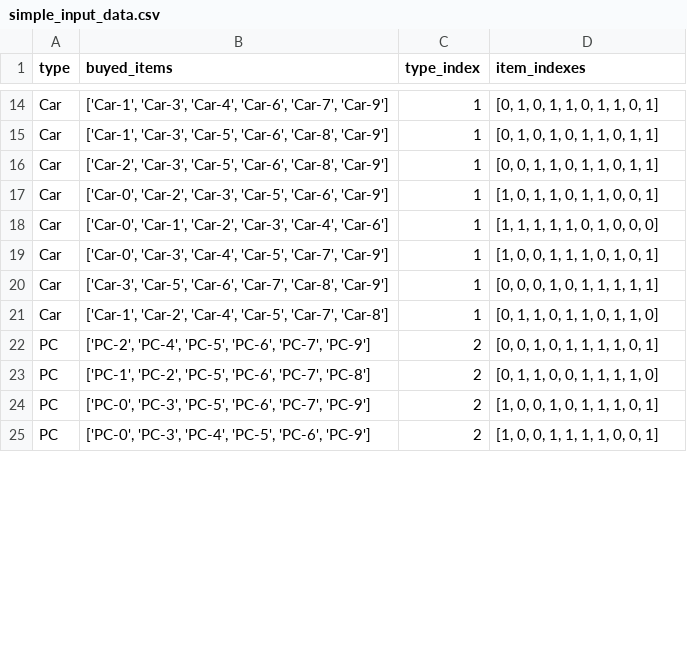
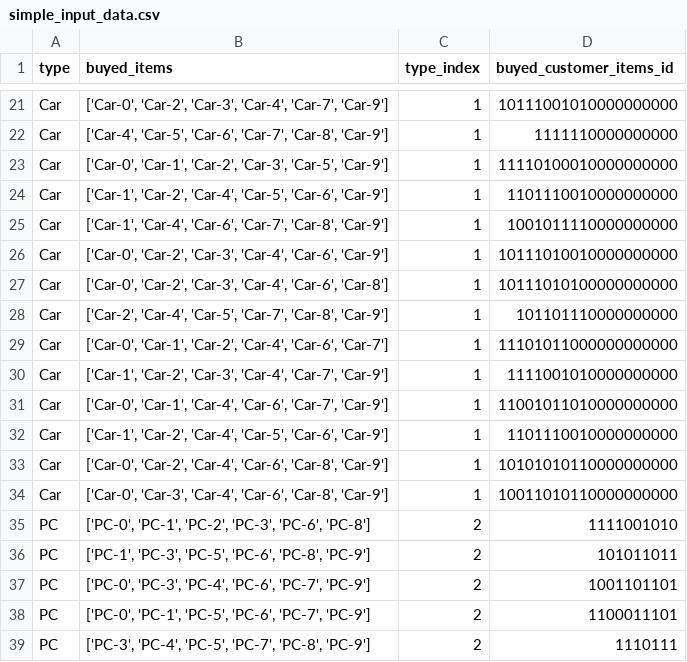
Before and after one commit to gitgabrio/cvd_binder, a CSV file: simple_input_data.csv, drawn as a sheet; only a part is shown, gaps mark what is left out; addresses are those after the commit; the diff covers the shown part only; the diff names each change by its address in the sheet, - before the commit and + after, or states it on an @@ line.

```diff
--- a/simple_input_data.csv
+++ b/simple_input_data.csv
-D1: item_indexes
+D1: buyed_customer_items_id
-B21 (buyed_items): ['Car-1', 'Car-3', 'Car-4', 'Car-6', 'Car-7', 'Car-9']
+B21 (buyed_items): ['Car-0', 'Car-2', 'Car-3', 'Car-4', 'Car-7', 'Car-9']
-D21 (buyed_customer_items_id): [0, 1, 0, 1, 1, 0, 1, 1, 0, 1]
+D21 (buyed_customer_items_id): 10111001010000000000
-B22 (buyed_items): ['Car-1', 'Car-3', 'Car-5', 'Car-6', 'Car-8', 'Car-9']
+B22 (buyed_items): ['Car-4', 'Car-5', 'Car-6', 'Car-7', 'Car-8', 'Car-9']
-D22 (buyed_customer_items_id): [0, 1, 0, 1, 0, 1, 1, 0, 1, 1]
+D22 (buyed_customer_items_id): 1111110000000000
+row 23: Car | ['Car-0', 'Car-1', 'Car-2', 'Car-3', 'Car-5', 'Car-9'] | 1 | 11110100010000000000
-B24 (buyed_items): ['Car-2', 'Car-3', 'Car-5', 'Car-6', 'Car-8', 'Car-9']
+B24 (buyed_items): ['Car-1', 'Car-2', 'Car-4', 'Car-5', 'Car-6', 'Car-9']
-D24 (buyed_customer_items_id): [0, 0, 1, 1, 0, 1, 1, 0, 1, 1]
+D24 (buyed_customer_items_id): 1101110010000000000
+row 25: Car | ['Car-1', 'Car-4', 'Car-6', 'Car-7', 'Car-8', 'Car-9'] | 1 | 1001011110000000000
-B26 (buyed_items): …'Car-2', 'Car-3', 'Car-5', 'Car-6', 'Car-9']
+B26 (buyed_items): …'Car-2', 'Car-3', 'Car-4', 'Car-6', 'Car-9']
-D26 (buyed_customer_items_id): [1, 0, 1, 1, 0, 1, 1, 0, 0, 1]
+D26 (buyed_customer_items_id): 10111010010000000000
-B27 (buyed_items): ['Car-0', 'Car-1', 'Car-2', 'Car-3', 'Car-4', 'Car-6']
+B27 (buyed_items): ['Car-0', 'Car-2', 'Car-3', 'Car-4', 'Car-6', 'Car-8']
-D27 (buyed_customer_items_id): [1, 1, 1, 1, 1, 0, 1, 0, 0, 0]
+D27 (buyed_customer_items_id): 10111010100000000000
-B28 (buyed_items): ['Car-0', 'Car-3', 'Car-4', 'Car-5', 'Car-7', 'Car-9']
+B28 (buyed_items): ['Car-2', 'Car-4', 'Car-5', 'Car-7', 'Car-8', 'Car-9']
-D28 (buyed_customer_items_id): [1, 0, 0, 1, 1, 1, 0, 1, 0, 1]
+D28 (buyed_customer_items_id): 101101110000000000
+row 29: Car | ['Car-0', 'Car-1', 'Car-2', 'Car-4', 'Car-6', 'Car-7'] | 1 | 11101011000000000000
-B30 (buyed_items): ['Car-3', 'Car-5', 'Car-6', 'Car-7', 'Car-8', 'Car-9']
+B30 (buyed_items): ['Car-1', 'Car-2', 'Car-3', 'Car-4', 'Car-7', 'Car-9']
-D30 (buyed_customer_items_id): [0, 0, 0, 1, 0, 1, 1, 1, 1, 1]
+D30 (buyed_customer_items_id): 1111001010000000000
+row 31: Car | ['Car-0', 'Car-1', 'Car-4', 'Car-6', 'Car-7', 'Car-9'] | 1 | 11001011010000000000
-B32 (buyed_items): …'Car-4', 'Car-5', 'Car-7', 'Car-8']
+B32 (buyed_items): …'Car-4', 'Car-5', 'Car-6', 'Car-9']
-D32 (buyed_customer_items_id): [0, 1, 1, 0, 1, 1, 0, 1, 1, 0]
+D32 (buyed_customer_items_id): 1101110010000000000
+row 33: Car | ['Car-0', 'Car-2', 'Car-4', 'Car-6', 'Car-8', 'Car-9'] | 1 | 10101010110000000000
+row 34: Car | ['Car-0', 'Car-3', 'Car-4', 'Car-6', 'Car-8', 'Car-9'] | 1 | 10011010110000000000
-B35 (buyed_items): ['PC-2', 'PC-4', 'PC-5', 'PC-6', 'PC-7', 'PC-9']
+B35 (buyed_items): ['PC-0', 'PC-1', 'PC-2', 'PC-3', 'PC-6', 'PC-8']
-D35 (buyed_customer_items_id): [0, 0, 1, 0, 1, 1, 1, 1, 0, 1]
+D35 (buyed_customer_items_id): 1111001010
-B36 (buyed_items): ['PC-1', 'PC-2', 'PC-5', 'PC-6', 'PC-7', 'PC-8']
+B36 (buyed_items): ['PC-1', 'PC-3', 'PC-5', 'PC-6', 'PC-8', 'PC-9']
-D36 (buyed_customer_items_id): [0, 1, 1, 0, 0, 1, 1, 1, 1, 0]
+D36 (buyed_customer_items_id): 101011011
-B37 (buyed_items): ['PC-0', 'PC-3', 'PC-5', 'PC-6', 'PC-7',…
+B37 (buyed_items): ['PC-0', 'PC-3', 'PC-4', 'PC-6', 'PC-7',…
-D37 (buyed_customer_items_id): [1, 0, 0, 1, 0, 1, 1, 1, 0, 1]
+D37 (buyed_customer_items_id): 1001101101
-B38 (buyed_items): ['PC-0', 'PC-3', 'PC-4', 'PC-5', 'PC-6', 'PC-9']
+B38 (buyed_items): ['PC-0', 'PC-1', 'PC-5', 'PC-6', 'PC-7', 'PC-9']
-D38 (buyed_customer_items_id): [1, 0, 0, 1, 1, 1, 1, 0, 0, 1]
+D38 (buyed_customer_items_id): 1100011101
+row 39: PC | ['PC-3', 'PC-4', 'PC-5', 'PC-7', 'PC-8', 'PC-9'] | 2 | 1110111
```
Also changed, not shown: 12 added rows and 36 edited cells elsewhere in this file, 2 other files.
